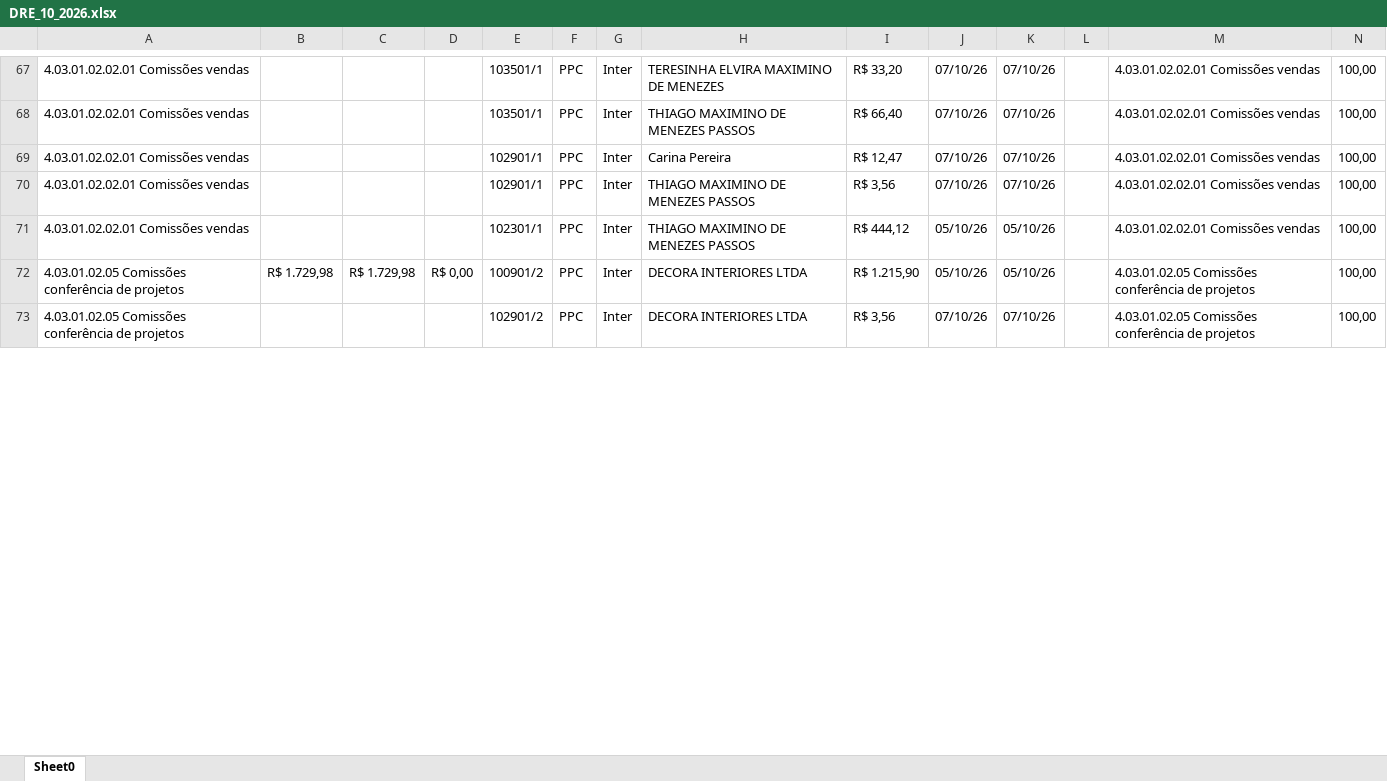
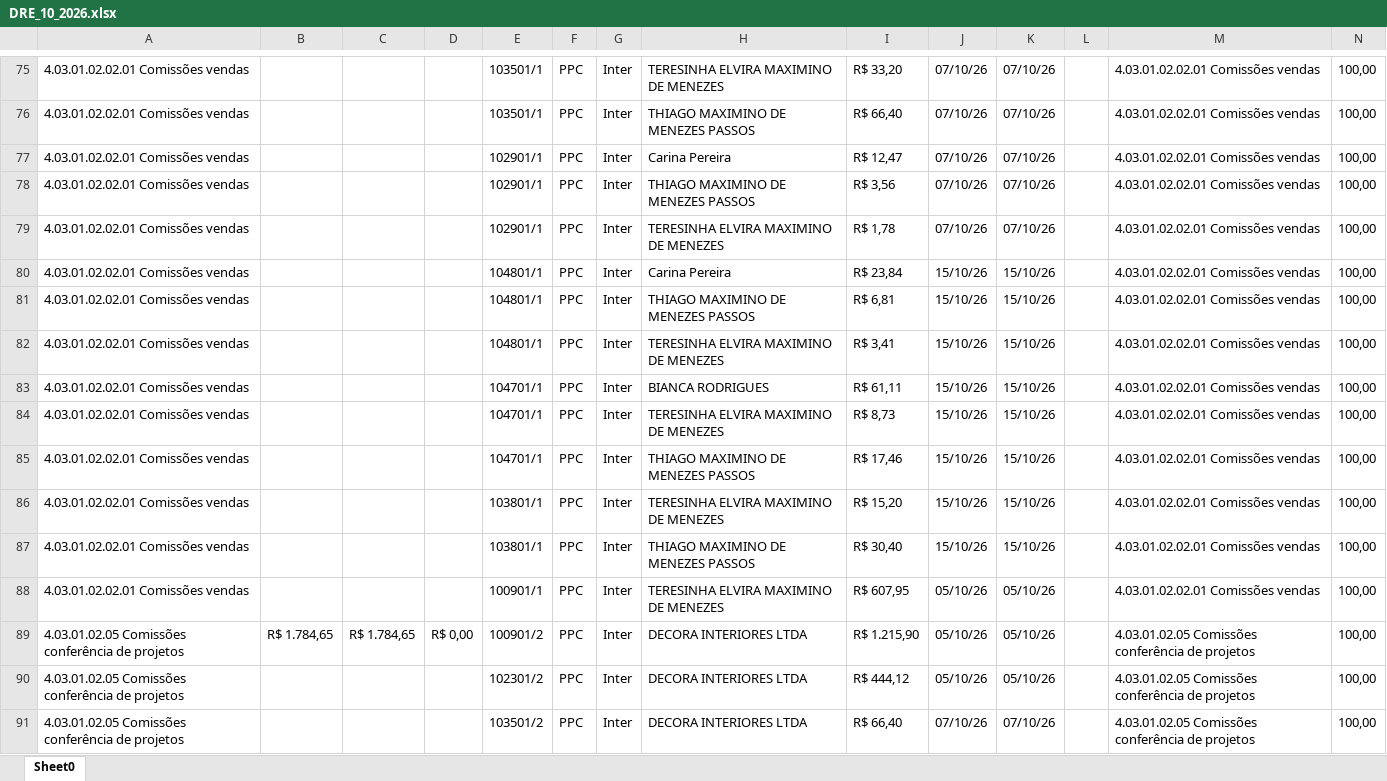
Before and after one commit to Basilio40/arquivos_ita, an Excel workbook: xlsx/dre/DRE_10_2026.xlsx, sheet Sheet0, drawn as a sheet; only a part is shown, gaps mark what is left out; the shorter side is filled out with more unchanged rows; values as stored, in another font and other column widths than the file's, no borders; addresses are those after the commit; rows hold the shown columns only; the diff covers the shown part only; the diff names each change by its address in the sheet, - before the commit and + after, or states it on an @@ line.

```diff
--- a/xlsx/dre/DRE_10_2026.xlsx (sheet Sheet0)
+++ b/xlsx/dre/DRE_10_2026.xlsx (sheet Sheet0)
@@ row 65 moved to row 79: 4.03.01.02.02.01 Comissões vendas @@
+row 80: 4.03.01.02.02.01 Comissões vendas |  |  |  | 104801/1 | PPC | Inter | Carina Pereira | R$ 23,84 | 15/10/26 | 15/10/26 |  | 4.03.01.02.02.01 Comissões vendas | 100,00
+row 81: 4.03.01.02.02.01 Comissões vendas |  |  |  | 104801/1 | PPC | Inter | THIAGO MAXIMINO DE MENEZES PASSOS | R$ 6,81 | 15/10/26 | 15/10/26 |  | 4.03.01.02.02.01 Comissões vendas | 100,00
+row 82: 4.03.01.02.02.01 Comissões vendas |  |  |  | 104801/1 | PPC | Inter | TERESINHA ELVIRA MAXIMINO DE MENEZES | R$ 3,41 | 15/10/26 | 15/10/26 |  | 4.03.01.02.02.01 Comissões vendas | 100,00
+row 83: 4.03.01.02.02.01 Comissões vendas |  |  |  | 104701/1 | PPC | Inter | BIANCA RODRIGUES | R$ 61,11 | 15/10/26 | 15/10/26 |  | 4.03.01.02.02.01 Comissões vendas | 100,00
+row 84: 4.03.01.02.02.01 Comissões vendas |  |  |  | 104701/1 | PPC | Inter | TERESINHA ELVIRA MAXIMINO DE MENEZES | R$ 8,73 | 15/10/26 | 15/10/26 |  | 4.03.01.02.02.01 Comissões vendas | 100,00
+row 85: 4.03.01.02.02.01 Comissões vendas |  |  |  | 104701/1 | PPC | Inter | THIAGO MAXIMINO DE MENEZES PASSOS | R$ 17,46 | 15/10/26 | 15/10/26 |  | 4.03.01.02.02.01 Comissões vendas | 100,00
+row 86: 4.03.01.02.02.01 Comissões vendas |  |  |  | 103801/1 | PPC | Inter | TERESINHA ELVIRA MAXIMINO DE MENEZES | R$ 15,20 | 15/10/26 | 15/10/26 |  | 4.03.01.02.02.01 Comissões vendas | 100,00
-E87: 102301/1
+E87: 103801/1
-I87: R$ 444,12
+I87: R$ 30,40
-J87: 05/10/26
+J87: 15/10/26
-K87: 05/10/26
+K87: 15/10/26
+row 88: 4.03.01.02.02.01 Comissões vendas |  |  |  | 100901/1 | PPC | Inter | TERESINHA ELVIRA MAXIMINO DE MENEZES | R$ 607,95 | 05/10/26 | 05/10/26 |  | 4.03.01.02.02.01 Comissões vendas | 100,00
-B89: R$ 1.729,98
+B89: R$ 1.784,65
-C89: R$ 1.729,98
+C89: R$ 1.784,65
+row 90: 4.03.01.02.05 Comissões conferência de projetos |  |  |  | 102301/2 | PPC | Inter | DECORA INTERIORES LTDA | R$ 444,12 | 05/10/26 | 05/10/26 |  | 4.03.01.02.05 Comissões conferência de projetos | 100,00
@@ row 74 moved to row 91: 4.03.01.02.05 Comissões conferência de p… @@
```
Also changed, not shown: 16 added rows, 3 moved rows and 148 edited cells elsewhere in this sheet, xlsx/carteira_mensal/Out_2026.xlsx, xlsx/contratos/latest.xlsx, 21 other files.
